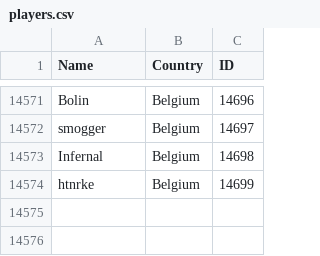
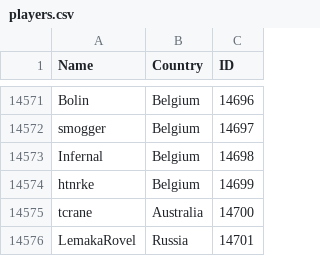
Before and after one commit to Liam-F/HLTV-Scraper, a CSV file: csv/players.csv, drawn as a sheet; only a part is shown, gaps mark what is left out; the diff names each change by its address in the sheet, - before the commit and + after, or states it on an @@ line.

```diff
--- a/csv/players.csv
+++ b/csv/players.csv
+row 14575: tcrane | Australia | 14700
+row 14576: LemakaRovel | Russia | 14701
```
Also changed, not shown: 4 other files.
